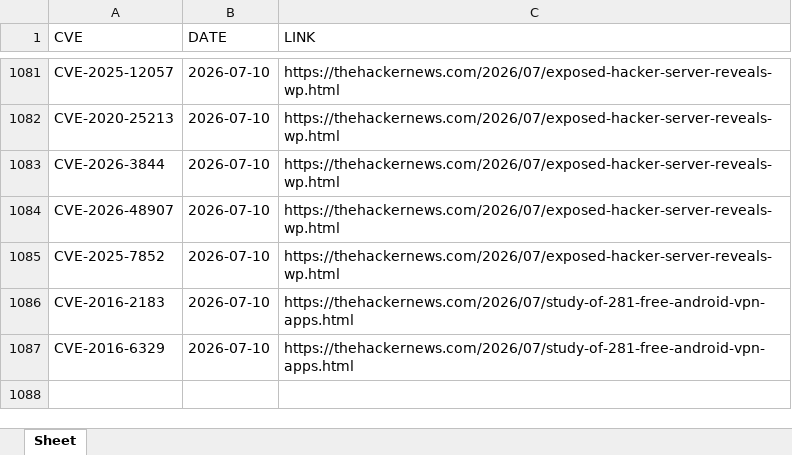
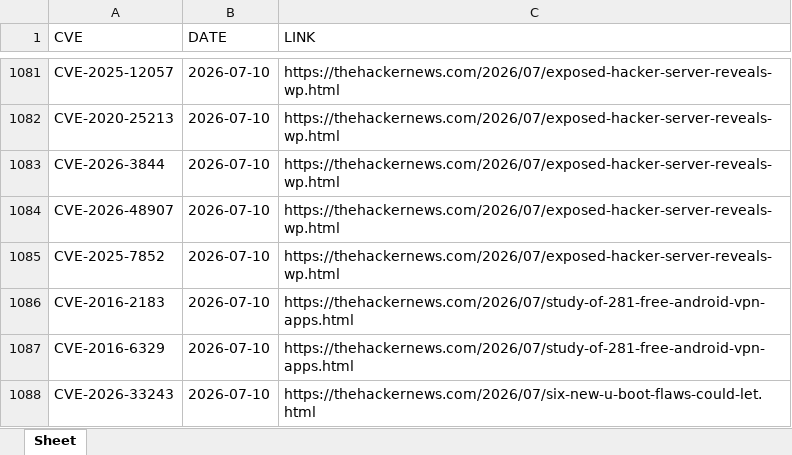
Before and after one commit to thanujbtech-lgtm/hackernews_cve, an Excel workbook: data.xlsx, sheet Sheet, drawn as a sheet; only a part is shown, gaps mark what is left out; values as stored, in another font and other column widths than the file's, no borders; the diff names each change by its address in the sheet, - before the commit and + after, or states it on an @@ line.

```diff
--- a/data.xlsx (sheet Sheet)
+++ b/data.xlsx (sheet Sheet)
+row 1088: CVE-2026-33243 | 2026-07-10 | https://thehackernews.com/2026/07/six-new-u-boot-flaws-could-let.html
```
